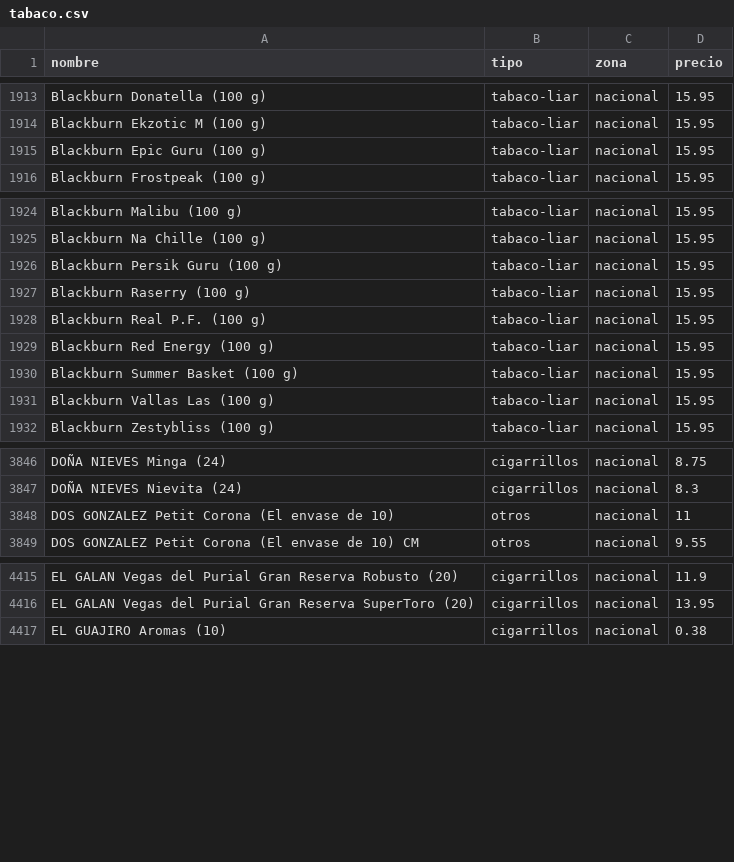
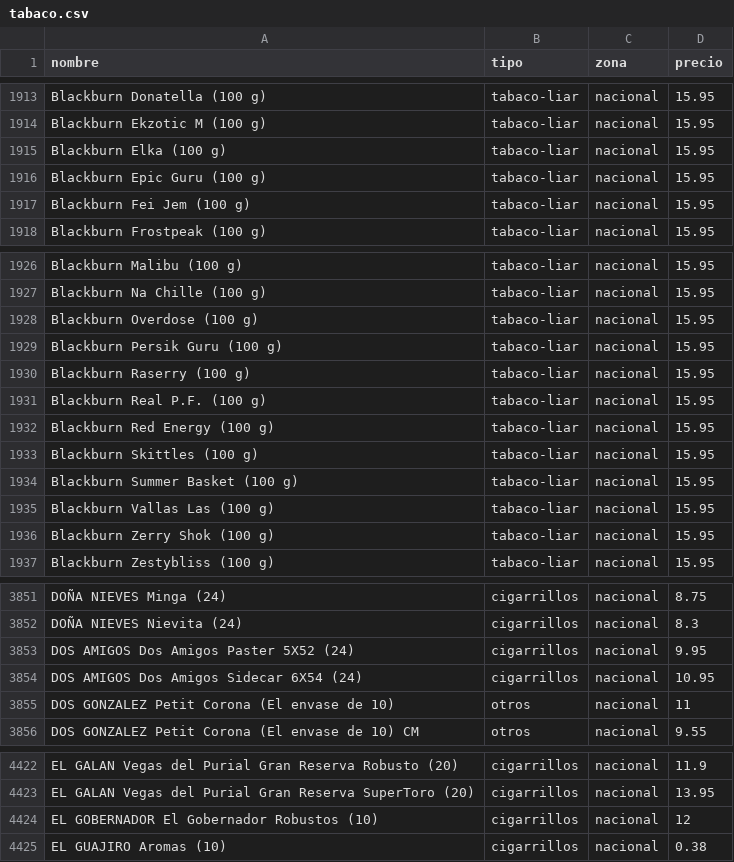
Before and after one commit to marcosics/mitabaco-new, a CSV file: tabaco.csv, drawn as a sheet; only a part is shown, gaps mark what is left out; the diff covers the shown part only.

```diff
--- a/tabaco.csv
+++ b/tabaco.csv
@@ -1914,3 +1914,5 @@ Blackburn Donatella (100 g),tabaco-liar,nacional,15.95
 Blackburn Ekzotic M (100 g),tabaco-liar,nacional,15.95
+Blackburn Elka (100 g),tabaco-liar,nacional,15.95
 Blackburn Epic Guru (100 g),tabaco-liar,nacional,15.95
+Blackburn Fei Jem (100 g),tabaco-liar,nacional,15.95
 Blackburn Frostpeak (100 g),tabaco-liar,nacional,15.95
@@ -1925,2 +1927,3 @@ Blackburn Malibu (100 g),tabaco-liar,nacional,15.95
 Blackburn Na Chille (100 g),tabaco-liar,nacional,15.95
+Blackburn Overdose (100 g),tabaco-liar,nacional,15.95
 Blackburn Persik Guru (100 g),tabaco-liar,nacional,15.95
@@ -1929,4 +1932,6 @@ Blackburn Real P.F. (100 g),tabaco-liar,nacional,15.95
 Blackburn Red Energy (100 g),tabaco-liar,nacional,15.95
+Blackburn Skittles (100 g),tabaco-liar,nacional,15.95
 Blackburn Summer Basket (100 g),tabaco-liar,nacional,15.95
 Blackburn Vallas Las (100 g),tabaco-liar,nacional,15.95
+Blackburn Zerry Shok (100 g),tabaco-liar,nacional,15.95
 Blackburn Zestybliss (100 g),tabaco-liar,nacional,15.95
@@ -3847,2 +3852,4 @@ DOÑA NIEVES Minga (24),cigarrillos,nacional,8.75
 DOÑA NIEVES Nievita (24),cigarrillos,nacional,8.3
+DOS AMIGOS Dos Amigos Paster 5X52 (24),cigarrillos,nacional,9.95
+DOS AMIGOS Dos Amigos Sidecar 6X54 (24),cigarrillos,nacional,10.95
 DOS GONZALEZ Petit Corona (El envase de 10),otros,nacional,11
@@ -4416,2 +4423,3 @@ EL GALAN Vegas del Purial Gran Reserva Robusto (20),cigarrillos,nacional,11.9
 EL GALAN Vegas del Purial Gran Reserva SuperToro (20),cigarrillos,nacional,13.95
+EL GOBERNADOR El Gobernador Robustos (10),cigarrillos,nacional,12
 EL GUAJIRO Aromas (10),cigarrillos,nacional,0.38
```
Also changed, not shown: 1 added row elsewhere in this file.
